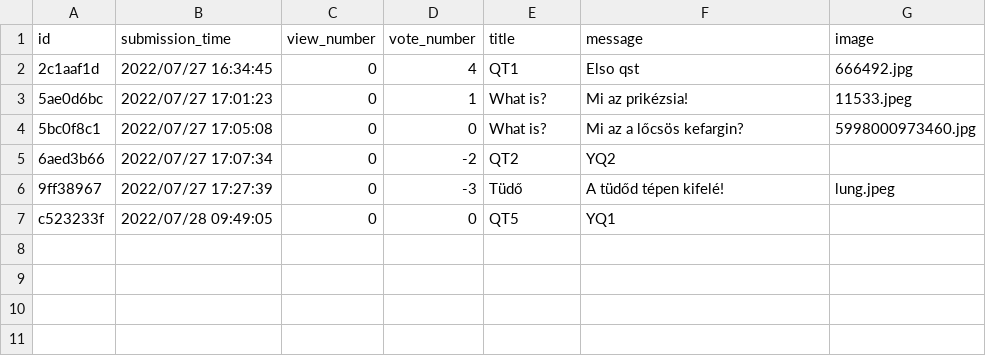
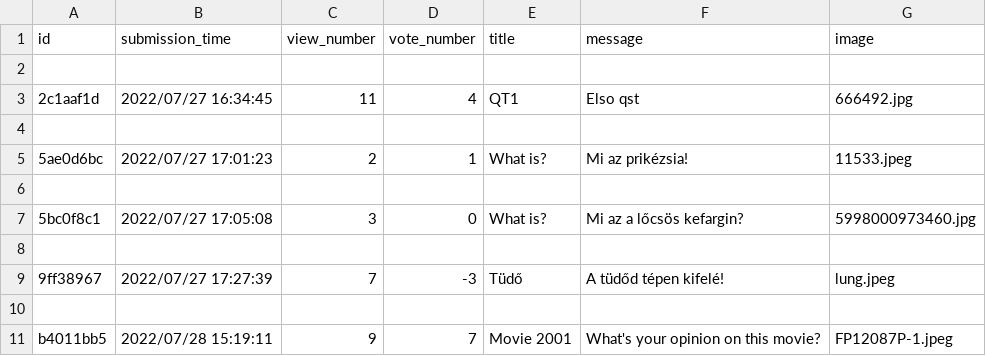
Before and after one commit to CodecoolGlobal/ask-mate-3-python-Deezyeke, a CSV file: question.csv, drawn as a sheet.

```diff
--- a/question.csv
+++ b/question.csv
@@ -1,7 +1,11 @@
 id,submission_time,view_number,vote_number,title,message,image
-2c1aaf1d,2022/07/27 16:34:45,0,4,QT1,Elso qst,666492.jpg
-5ae0d6bc,2022/07/27 17:01:23,0,1,What is?,Mi az prikézsia!,11533.jpeg
-5bc0f8c1,2022/07/27 17:05:08,0,0,What is?,Mi az a lőcsös kefargin?,5998000973460.jpg
-6aed3b66,2022/07/27 17:07:34,0,-2,QT2,YQ2,
-9ff38967,2022/07/27 17:27:39,0,-3,Tüdő,A tüdőd tépen kifelé!,lung.jpeg
-c523233f,2022/07/28 09:49:05,0,0,QT5,YQ1,
+
+2c1aaf1d,2022/07/27 16:34:45,11,4,QT1,Elso qst,666492.jpg
+
+5ae0d6bc,2022/07/27 17:01:23,2,1,What is?,Mi az prikézsia!,11533.jpeg
+
+5bc0f8c1,2022/07/27 17:05:08,3,0,What is?,Mi az a lőcsös kefargin?,5998000973460.jpg
+
+9ff38967,2022/07/27 17:27:39,7,-3,Tüdő,A tüdőd tépen kifelé!,lung.jpeg
+
+b4011bb5,2022/07/28 15:19:11,9,7,Movie 2001,What's your opinion on this movie?,FP12087P-1.jpeg
```
Also changed, not shown: answers.csv, 7 other files.
